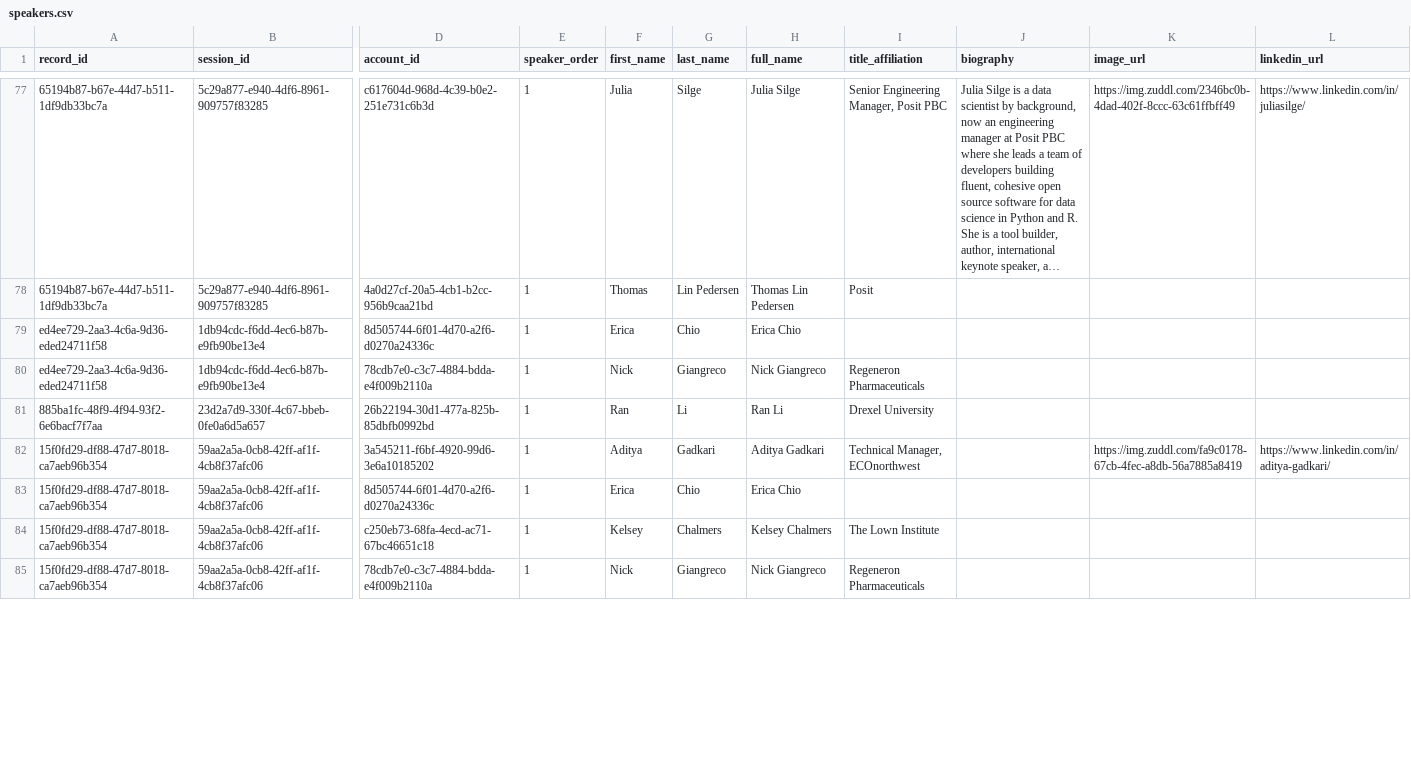
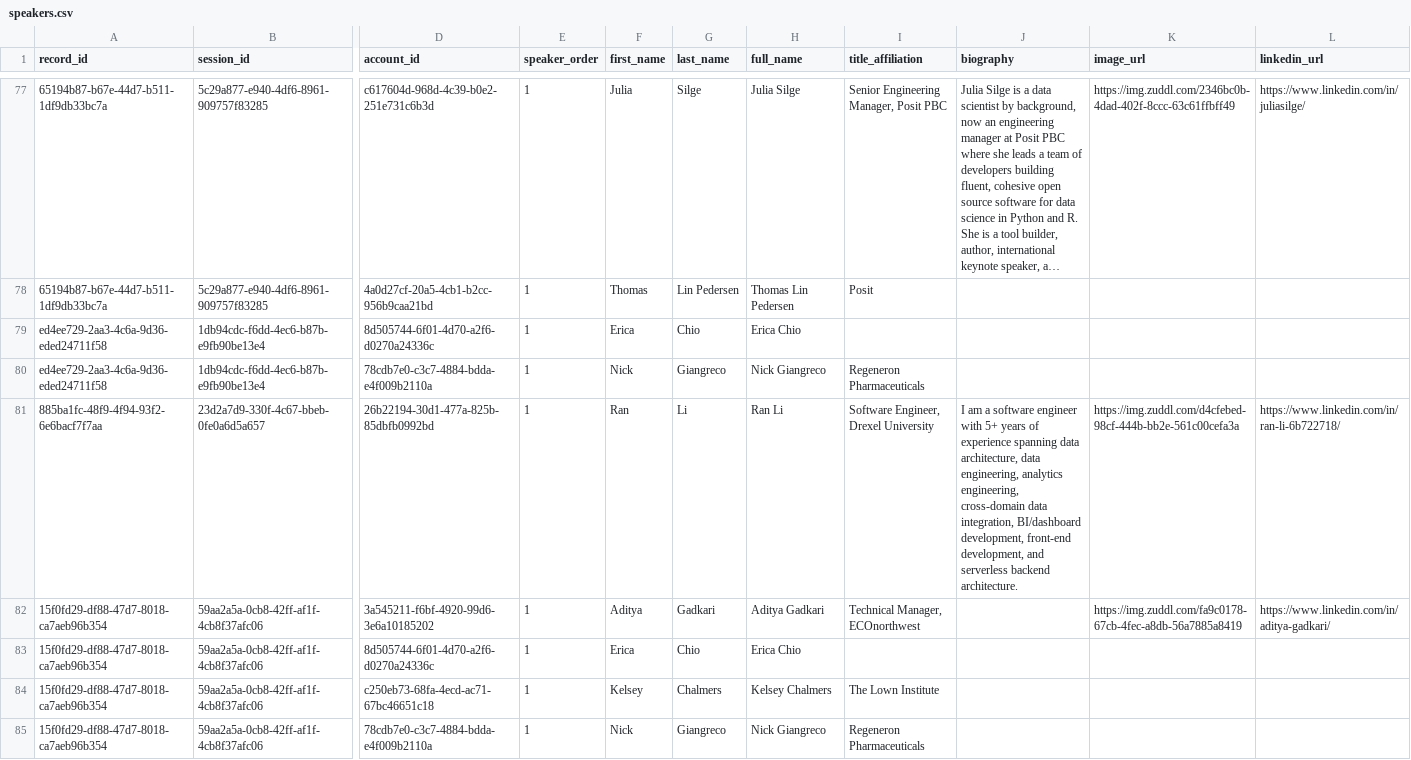
Before and after one commit to gadenbuie/posit-conf-chat, a CSV file: data/derived/speakers.csv, drawn as a sheet; only a part is shown, gaps mark what is left out; long unchanged cells end in …; ↵ is a line break in a cell; the diff covers the shown part only; the diff names each change by its address in the sheet, - before the commit and + after, or states it on an @@ line.

Commit message:
update data

```diff
--- a/data/derived/speakers.csv
+++ b/data/derived/speakers.csv
-I81 (title_affiliation): Drexel University
+I81 (title_affiliation): Software Engineer, Drexel University
-J81 (biography): (empty)
+J81 (biography): I am a software engineer with 5+ years of experience spanning data ↵ architecture, data engineering, analytics engineering, cross-domain data ↵ integration, BI/dashboard development, front-end development, and ↵ serverless backend architecture.
-K81 (image_url): (empty)
+K81 (image_url): https://img.zuddl.com/d4cfebed-98cf-444b-bb2e-561c00cefa3a
-L81 (linkedin_url): (empty)
+L81 (linkedin_url): https://www.linkedin.com/in/ran-li-6b722718/
```
Also changed, not shown: 4 edited cells elsewhere in this file, data/derived/schedule_records.csv, data/derived/talks.csv, 4 other files.
